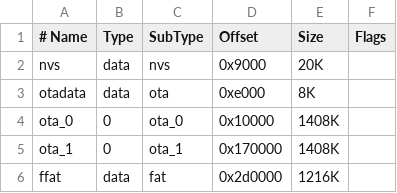
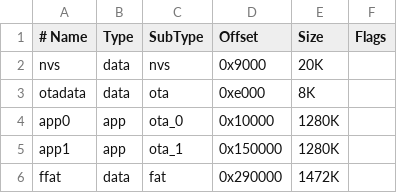
Before and after one commit to SA-OST-2021/fleet-monitor-embedded, a CSV file: TestPrograms/ESP32-Arduino_USB_MSC_Flash/partitions_custom.csv, drawn as a sheet; removed rows and columns are numbered as before the commit, all else as after; the diff names each change by its address in the sheet, - before the commit and + after, or states it on an @@ line.

```diff
--- a/TestPrograms/ESP32-Arduino_USB_MSC_Flash/partitions_custom.csv
+++ b/TestPrograms/ESP32-Arduino_USB_MSC_Flash/partitions_custom.csv
-A4 (# Name): ota_0
+A4 (# Name): app0
-B4 (Type): 0
+B4 (Type): app
-E4 (Size): 1408K
+E4 (Size): 1280K
-row 5: ota_1 | 0 | ota_1 | 0x170000 | 1408K
+row 5: app1 | app | ota_1 | 0x150000 | 1280K
-D6 (Offset): 0x2d0000
+D6 (Offset): 0x290000
-E6 (Size): 1216K
+E6 (Size): 1472K
```
Also changed, not shown: 16 other files.
